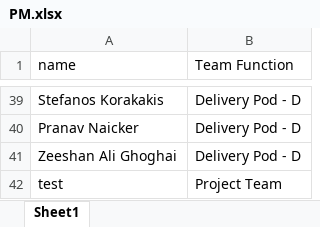
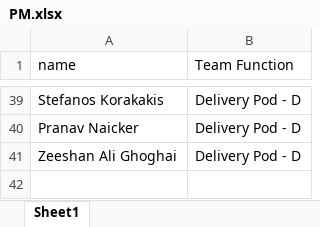
Before and after one commit to alteregoyishan/Team-dashboard, an Excel workbook: PM.xlsx, sheet Sheet1, drawn as a sheet; only a part is shown, gaps mark what is left out; values as stored, in another font and other column widths than the file's, no borders; the diff names each change by its address in the sheet, - before the commit and + after, or states it on an @@ line.

```diff
--- a/PM.xlsx (sheet Sheet1)
+++ b/PM.xlsx (sheet Sheet1)
-row 42: test | Project Team
```
Also changed, not shown: 1 other file.
